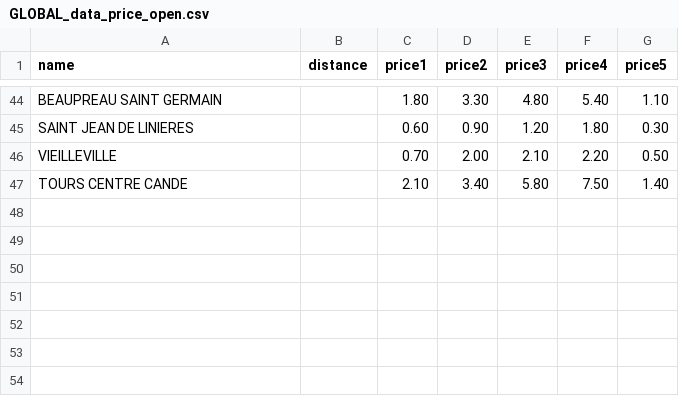
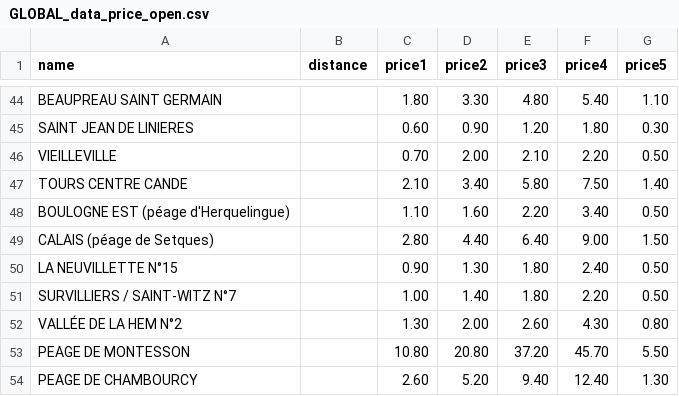
Before and after one commit to louis2038/OpenTollData, a CSV file: parse/GLOBAL_data_price_open.csv, drawn as a sheet; only a part is shown, gaps mark what is left out; the diff names each change by its address in the sheet, - before the commit and + after, or states it on an @@ line.

Commit message:
feat: add SANEF and SAPN 2026 toll matrices
Parse public Sanef / Paris-Normandie (SAPN) tariff brochures into the
shared CSV schema, wire them into meta_global, and refresh GLOBAL exports.

```diff
--- a/parse/GLOBAL_data_price_open.csv
+++ b/parse/GLOBAL_data_price_open.csv
+row 48: BOULOGNE EST (péage d'Herquelingue) |  | 1.10 | 1.60 | 2.20 | 3.40 | 0.50
+row 49: CALAIS (péage de Setques) |  | 2.80 | 4.40 | 6.40 | 9.00 | 1.50
+row 50: LA NEUVILLETTE N°15 |  | 0.90 | 1.30 | 1.80 | 2.40 | 0.50
+row 51: SURVILLIERS / SAINT-WITZ N°7 |  | 1.00 | 1.40 | 1.80 | 2.20 | 0.50
+row 52: VALLÉE DE LA HEM N°2 |  | 1.30 | 2.00 | 2.60 | 4.30 | 0.80
+row 53: PEAGE DE MONTESSON |  | 10.80 | 20.80 | 37.20 | 45.70 | 5.50
+row 54: PEAGE DE CHAMBOURCY |  | 2.60 | 5.20 | 9.40 | 12.40 | 1.30
```
Also changed, not shown: 24 other files.
